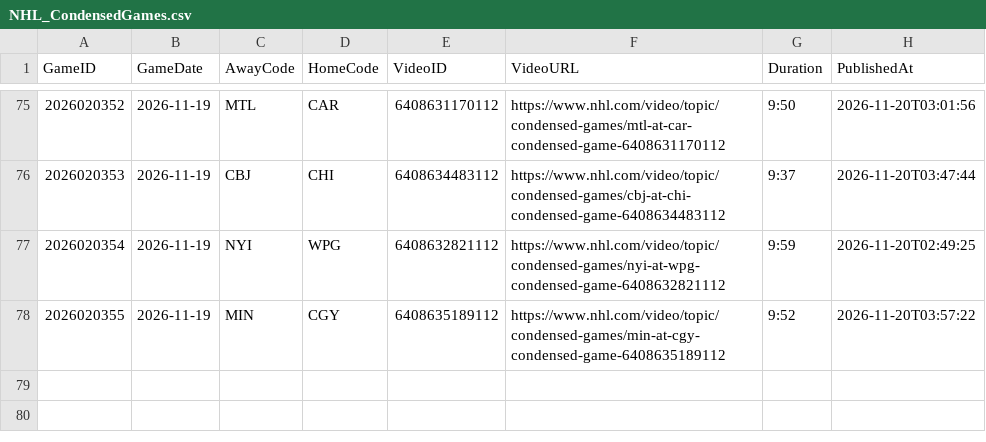
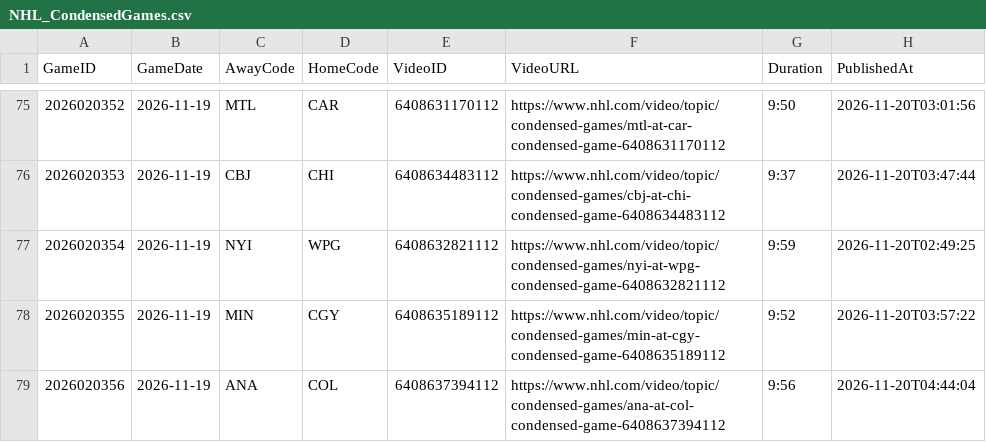
Before and after one commit to skaterbosse/hockey, a CSV file: statsByDate/data/recaps/NHL_CondensedGames.csv, drawn as a sheet; only a part is shown, gaps mark what is left out.

```diff
--- a/statsByDate/data/recaps/NHL_CondensedGames.csv
+++ b/statsByDate/data/recaps/NHL_CondensedGames.csv
@@ -78 +78,2 @@ GameID;GameDate;AwayCode;HomeCode;VideoID;VideoURL;Duration;PublishedAt
 2026020355;2026-11-19;MIN;CGY;6408635189112;https://www.nhl.com/video/topic/condensed-games/min-at-cgy-condensed-game-6408635189112;9:52;2026-11-20T03:57:22
+2026020356;2026-11-19;ANA;COL;6408637394112;https://www.nhl.com/video/topic/condensed-games/ana-at-col-condensed-game-6408637394112;9:56;2026-11-20T04:44:04
```
Also changed, not shown: statsByDate/data/playerstats/PlayerStats_2026-11-19.csv, statsByDate/data/recaps/NHL_Recaps.csv, 12 other files.
